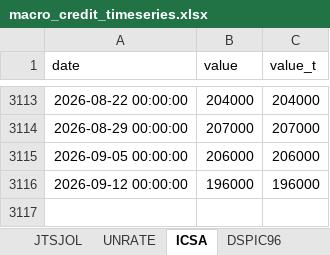
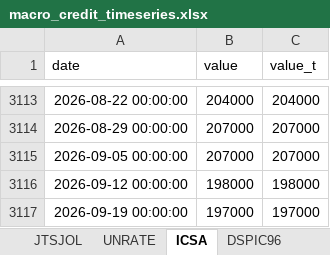
Before and after one commit to cjbrownbear/Macro-Credit-Dashboard, an Excel workbook: macro_credit_timeseries.xlsx, sheet ICSA, drawn as a sheet; only a part is shown, gaps mark what is left out; values as stored, in another font and other column widths than the file's, no borders; the diff names each change by its address in the sheet, - before the commit and + after, or states it on an @@ line.

```diff
--- a/macro_credit_timeseries.xlsx (sheet ICSA)
+++ b/macro_credit_timeseries.xlsx (sheet ICSA)
-B3115 (value): 206000
+B3115 (value): 207000
-C3115 (value_t): 206000
+C3115 (value_t): 207000
-B3116 (value): 196000
+B3116 (value): 198000
-C3116 (value_t): 196000
+C3116 (value_t): 198000
+row 3117: 2026-09-19 00:00:00 | 197000 | 197000
```
Also changed, not shown: macro_credit_metrics.xlsx, 2 other files.
